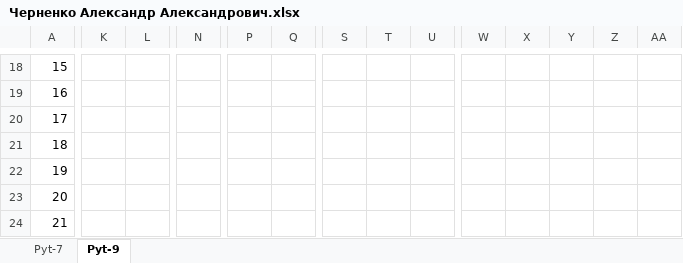
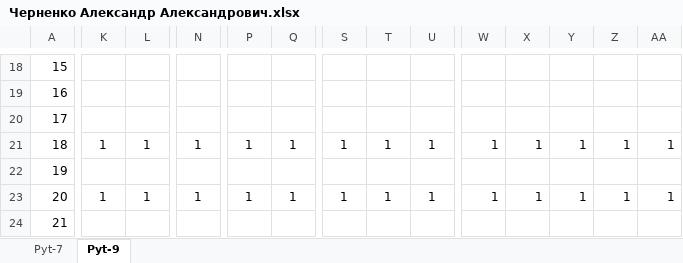
Before and after one commit to OverNiko/excel-report, an Excel workbook: Черненко Александр Александрович.xlsx, sheet Pyt-9, drawn as a sheet; only a part is shown, gaps mark what is left out; values as stored, in another font and other column widths than the file's, no borders; charts and pictures not drawn; the diff covers the shown part only; the diff names each change by its address in the sheet, - before the commit and + after, or states it on an @@ line.

```diff
--- a/Черненко Александр Александрович.xlsx (sheet Pyt-9)
+++ b/Черненко Александр Александрович.xlsx (sheet Pyt-9)
-K21: (empty)
+K21: 1
-L21: (empty)
+L21: 1
-N21: (empty)
+N21: 1
-P21: (empty)
+P21: 1
-Q21: (empty)
+Q21: 1
-S21: (empty)
+S21: 1
-T21: (empty)
+T21: 1
-U21: (empty)
+U21: 1
-W21: (empty)
+W21: 1
-X21: (empty)
+X21: 1
-Y21: (empty)
+Y21: 1
-Z21: (empty)
+Z21: 1
-AA21: (empty)
+AA21: 1
-K23: (empty)
+K23: 1
-L23: (empty)
+L23: 1
-N23: (empty)
+N23: 1
-P23: (empty)
+P23: 1
-Q23: (empty)
+Q23: 1
-S23: (empty)
+S23: 1
-T23: (empty)
+T23: 1
-U23: (empty)
+U23: 1
-W23: (empty)
+W23: 1
-X23: (empty)
+X23: 1
-Y23: (empty)
+Y23: 1
-Z23: (empty)
+Z23: 1
-AA23: (empty)
+AA23: 1
```
Also changed, not shown: 1 added row, 1 removed row and 68 edited cells elsewhere in this sheet, sheet Pyt-7, formulas that keep their value, charts or pictures, 1 other file.
